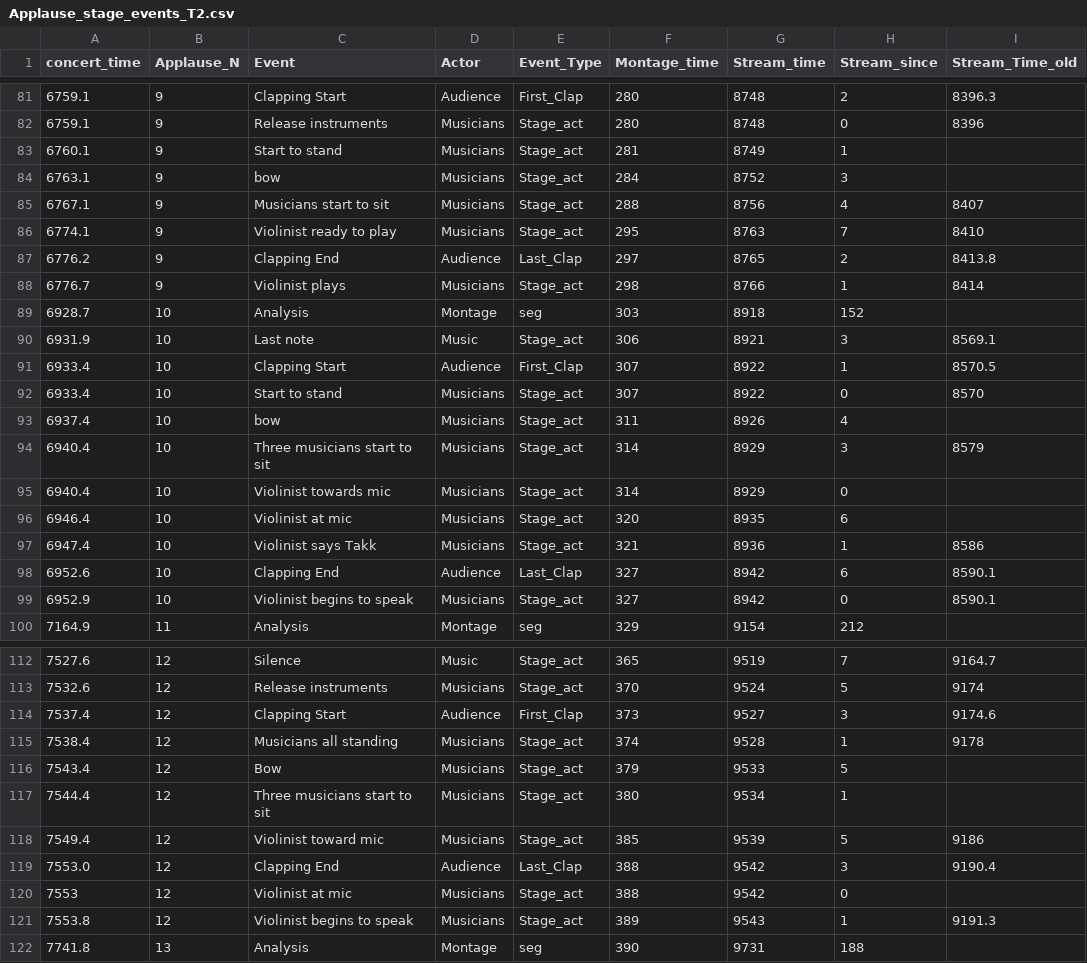
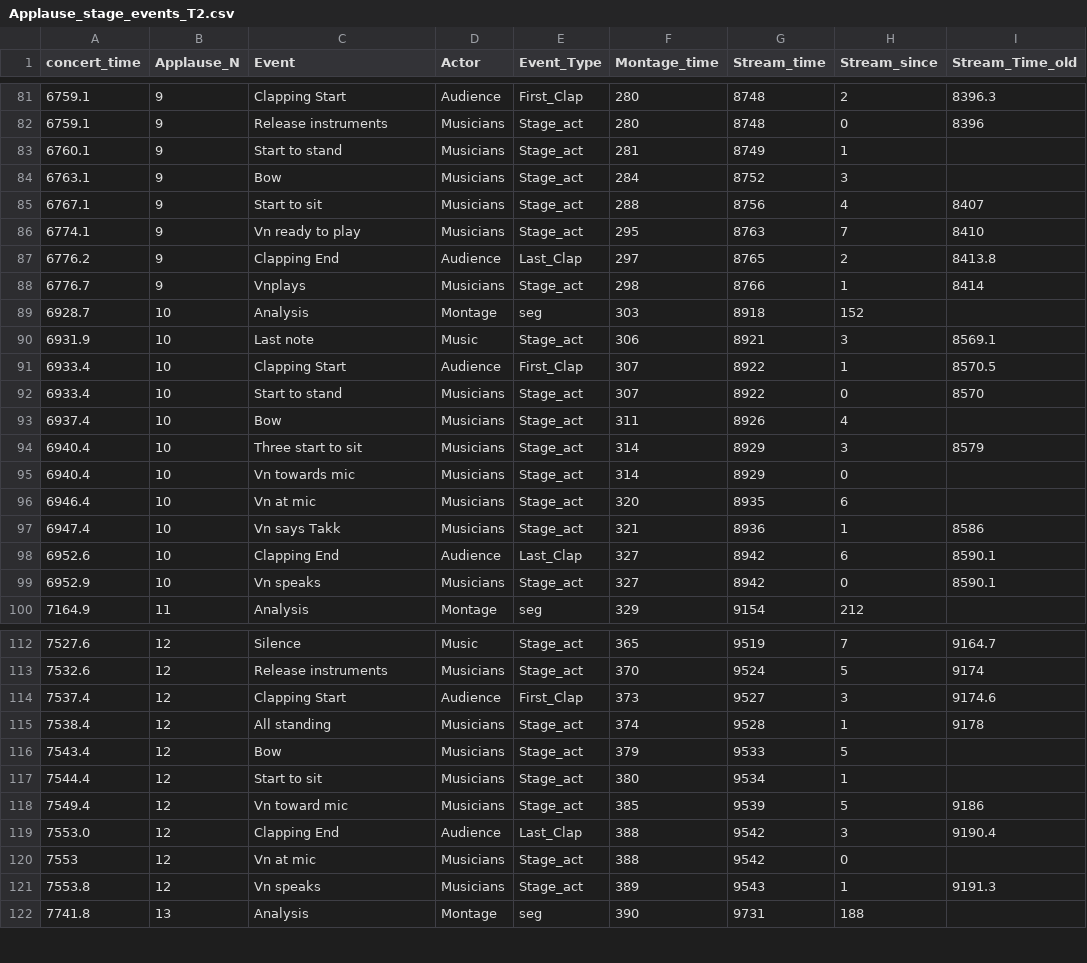
Before and after one commit to finn42/Clapping_Coordination, a CSV file: Data/Applause_stage_events_T2.csv, drawn as a sheet; only a part is shown, gaps mark what is left out; the diff covers the shown part only; the diff names each change by its address in the sheet, - before the commit and + after, or states it on an @@ line.

```diff
--- a/Data/Applause_stage_events_T2.csv
+++ b/Data/Applause_stage_events_T2.csv
-C84 (Event): bow
+C84 (Event): Bow
-C85 (Event): Musicians start to sit
+C85 (Event): Start to sit
-C86 (Event): Violinist ready to play
+C86 (Event): Vn ready to play
-C88 (Event): Violinist plays
+C88 (Event): Vnplays
-C93 (Event): bow
+C93 (Event): Bow
-C94 (Event): Three musicians start to sit
+C94 (Event): Three start to sit
-C95 (Event): Violinist towards mic
+C95 (Event): Vn towards mic
-C96 (Event): Violinist at mic
+C96 (Event): Vn at mic
-C97 (Event): Violinist says Takk
+C97 (Event): Vn says Takk
-C99 (Event): Violinist begins to speak
+C99 (Event): Vn speaks
-C115 (Event): Musicians all standing
+C115 (Event): All standing
-C117 (Event): Three musicians start to sit
+C117 (Event): Start to sit
-C118 (Event): Violinist toward mic
+C118 (Event): Vn toward mic
-C120 (Event): Violinist at mic
+C120 (Event): Vn at mic
-C121 (Event): Violinist begins to speak
+C121 (Event): Vn speaks
```
Also changed, not shown: 43 edited cells elsewhere in this file, 41 other files.
